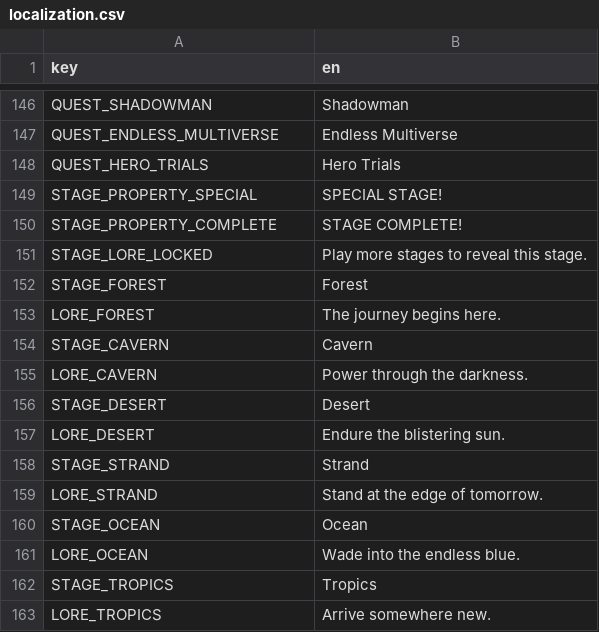
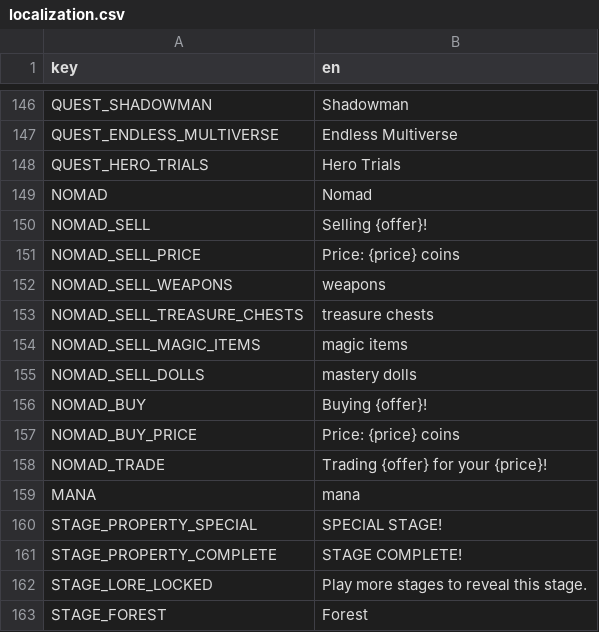
Before and after one commit to elmarhoppieland/DemonCrawl, a CSV file: Assets/localization/localization.csv, drawn as a sheet; only a part is shown, gaps mark what is left out; the shorter side is filled out with more unchanged rows; the diff covers the shown part only; the diff names each change by its address in the sheet, - before the commit and + after, or states it on an @@ line.

Commit message:
Implemented nomads

```diff
--- a/Assets/localization/localization.csv
+++ b/Assets/localization/localization.csv
+row 149: NOMAD | Nomad
+row 150: NOMAD_SELL | Selling {offer}!
+row 151: NOMAD_SELL_PRICE | Price: {price} coins
+row 152: NOMAD_SELL_WEAPONS | weapons
+row 153: NOMAD_SELL_TREASURE_CHESTS | treasure chests
+row 154: NOMAD_SELL_MAGIC_ITEMS | magic items
+row 155: NOMAD_SELL_DOLLS | mastery dolls
+row 156: NOMAD_BUY | Buying {offer}!
+row 157: NOMAD_BUY_PRICE | Price: {price} coins
+row 158: NOMAD_TRADE | Trading {offer} for your {price}!
+row 159: MANA | mana
```
Also changed, not shown: 8 edited cells elsewhere in this file, 12 other files.
